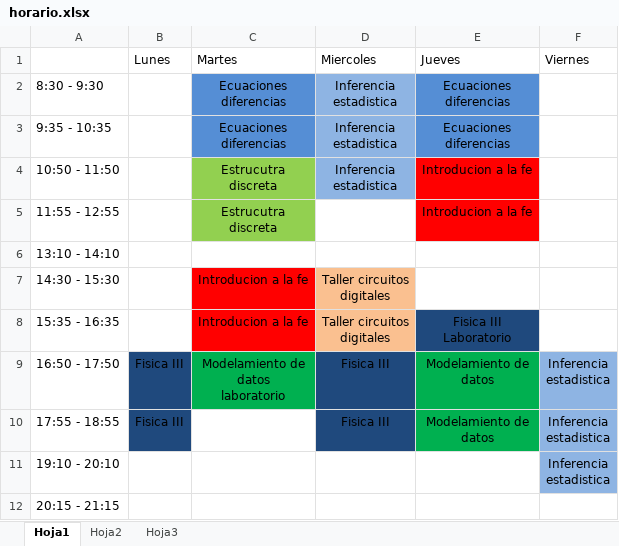
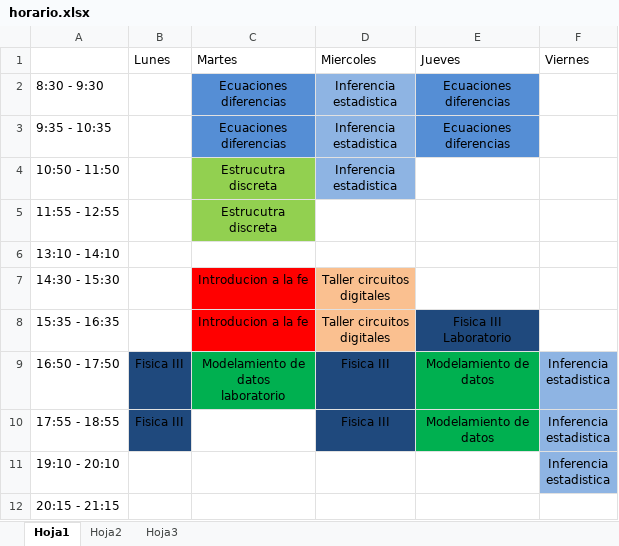
Before and after one commit to ricardovergarat/A-U, an Excel workbook: 5_semestre/horario.xlsx, sheet Hoja1, drawn as a sheet; values as stored, in another font and other column widths than the file's, no borders; the diff names each change by its address in the sheet, - before the commit and + after, or states it on an @@ line.

Commit message:
modificamos el horario

```diff
--- a/5_semestre/horario.xlsx (sheet Hoja1)
+++ b/5_semestre/horario.xlsx (sheet Hoja1)
-E4:E5 (Jueves): Introducion a la fe
+E4:E5 (Jueves): (empty)
-E4:E5 fill: #FF0000
+E4:E5 fill: none
```
